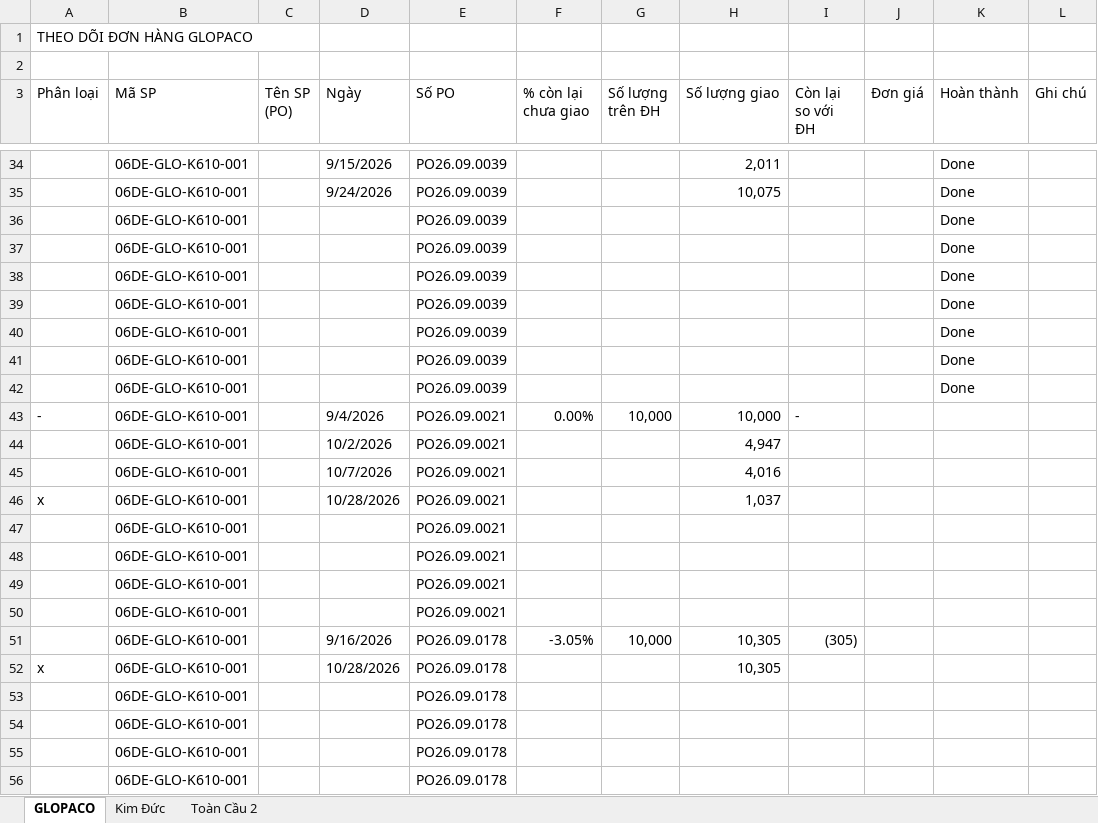
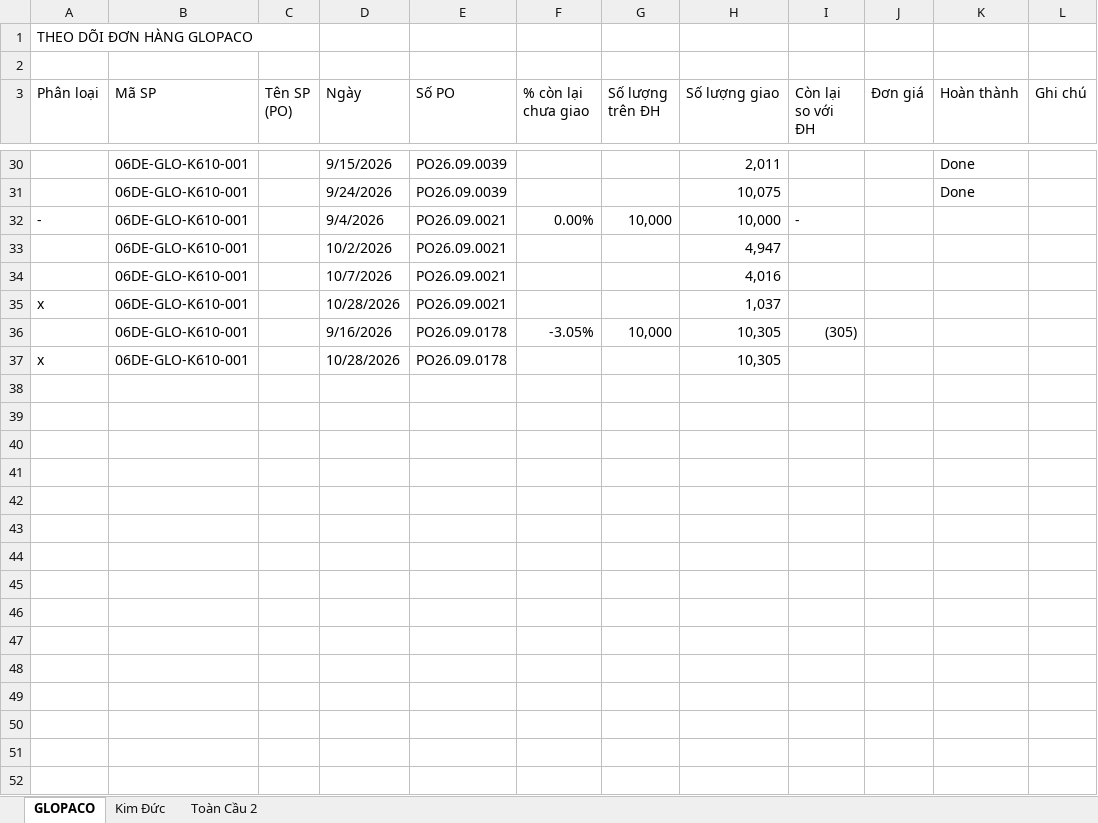
Before and after one commit to phongphong031298/Po-Tracking-BBNT, an Excel workbook: data/theo_doi_po.xlsx, sheet GLOPACO, drawn as a sheet; only a part is shown, gaps mark what is left out; values as stored, in another font and other column widths than the file's, no cell formats; charts and pictures and conditional formats and table styles not drawn; removed rows and columns are numbered as before the commit, all else as after; the diff covers the shown part only; the diff names each change by its address in the sheet, - before the commit and + after, or states it on an @@ line.

```diff
--- a/data/theo_doi_po.xlsx (sheet GLOPACO)
+++ b/data/theo_doi_po.xlsx (sheet GLOPACO)
-row 36:  | 06DE-GLO-K610-001 |  |  | PO26.09.0039 |  |  |  |  |  | Done
-row 37:  | 06DE-GLO-K610-001 |  |  | PO26.09.0039 |  |  |  |  |  | Done
-row 38:  | 06DE-GLO-K610-001 |  |  | PO26.09.0039 |  |  |  |  |  | Done
-row 39:  | 06DE-GLO-K610-001 |  |  | PO26.09.0039 |  |  |  |  |  | Done
-row 40:  | 06DE-GLO-K610-001 |  |  | PO26.09.0039 |  |  |  |  |  | Done
-row 41:  | 06DE-GLO-K610-001 |  |  | PO26.09.0039 |  |  |  |  |  | Done
-row 42:  | 06DE-GLO-K610-001 |  |  | PO26.09.0039 |  |  |  |  |  | Done
-row 47:  | 06DE-GLO-K610-001 |  |  | PO26.09.0021
-row 48:  | 06DE-GLO-K610-001 |  |  | PO26.09.0021
-row 49:  | 06DE-GLO-K610-001 |  |  | PO26.09.0021
-row 50:  | 06DE-GLO-K610-001 |  |  | PO26.09.0021
-row 53:  | 06DE-GLO-K610-001 |  |  | PO26.09.0178
-row 54:  | 06DE-GLO-K610-001 |  |  | PO26.09.0178
-row 55:  | 06DE-GLO-K610-001 |  |  | PO26.09.0178
-row 56:  | 06DE-GLO-K610-001 |  |  | PO26.09.0178
```
Also changed, not shown: 1 removed row and 9 hidden or unhidden rows elsewhere in this sheet, sheet Toàn Cầu 2, sheet Kim Đức, cell formats, formulas that keep their value, hidden cells, charts or pictures.
